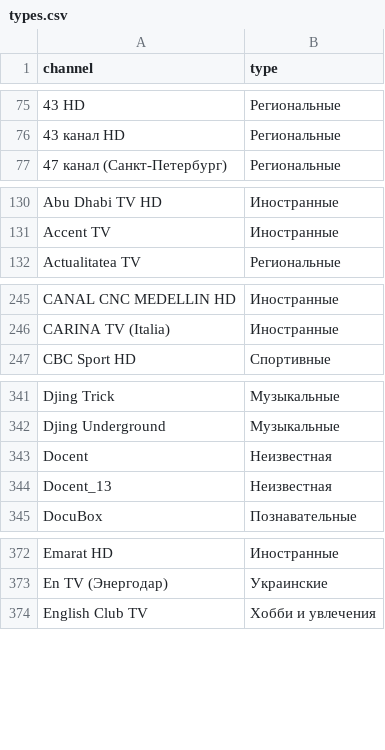
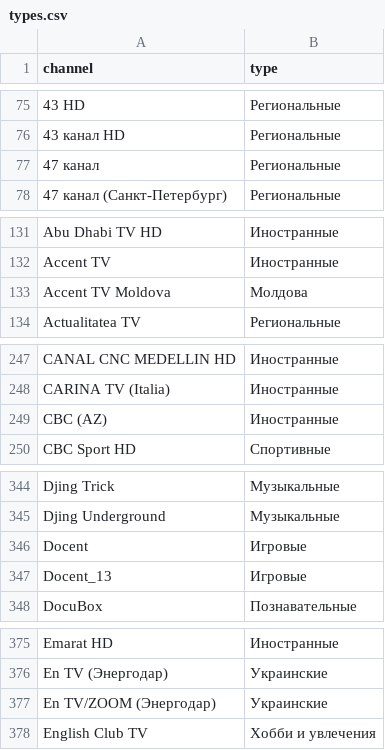
Before and after one commit to aavezel/Filter_Blue_Crabs, a CSV file: types.csv, drawn as a sheet; only a part is shown, gaps mark what is left out; the diff covers the shown part only.

Commit message:
Обновление списка каналов /2018-12-07/  41 добавлено, 7 изменено

```diff
--- a/types.csv
+++ b/types.csv
@@ -76,2 +76,3 @@
 "43 канал HD","Региональные"
+"47 канал","Региональные"
 "47 канал (Санкт-Петербург)","Региональные"
@@ -131,2 +132,3 @@
 "Accent TV","Иностранные"
+"Accent TV Moldova","Молдова"
 "Actualitatea TV","Региональные"
@@ -246,2 +248,3 @@
 "CARINA TV (Italia)","Иностранные"
+"CBC (AZ)","Иностранные"
 "CBC Sport HD","Спортивные"
@@ -342,4 +345,4 @@
 "Djing Underground","Музыкальные"
-"Docent","Неизвестная"
-"Docent_13","Неизвестная"
+"Docent","Игровые"
+"Docent_13","Игровые"
 "DocuBox","Познавательные"
@@ -373,2 +376,3 @@
 "En TV (Энергодар)","Украинские"
+"En TV/ZOOM (Энергодар)","Украинские"
 "English Club TV","Хобби и увлечения"
```
Also changed, not shown: 37 added rows and 5 edited cells elsewhere in this file.
